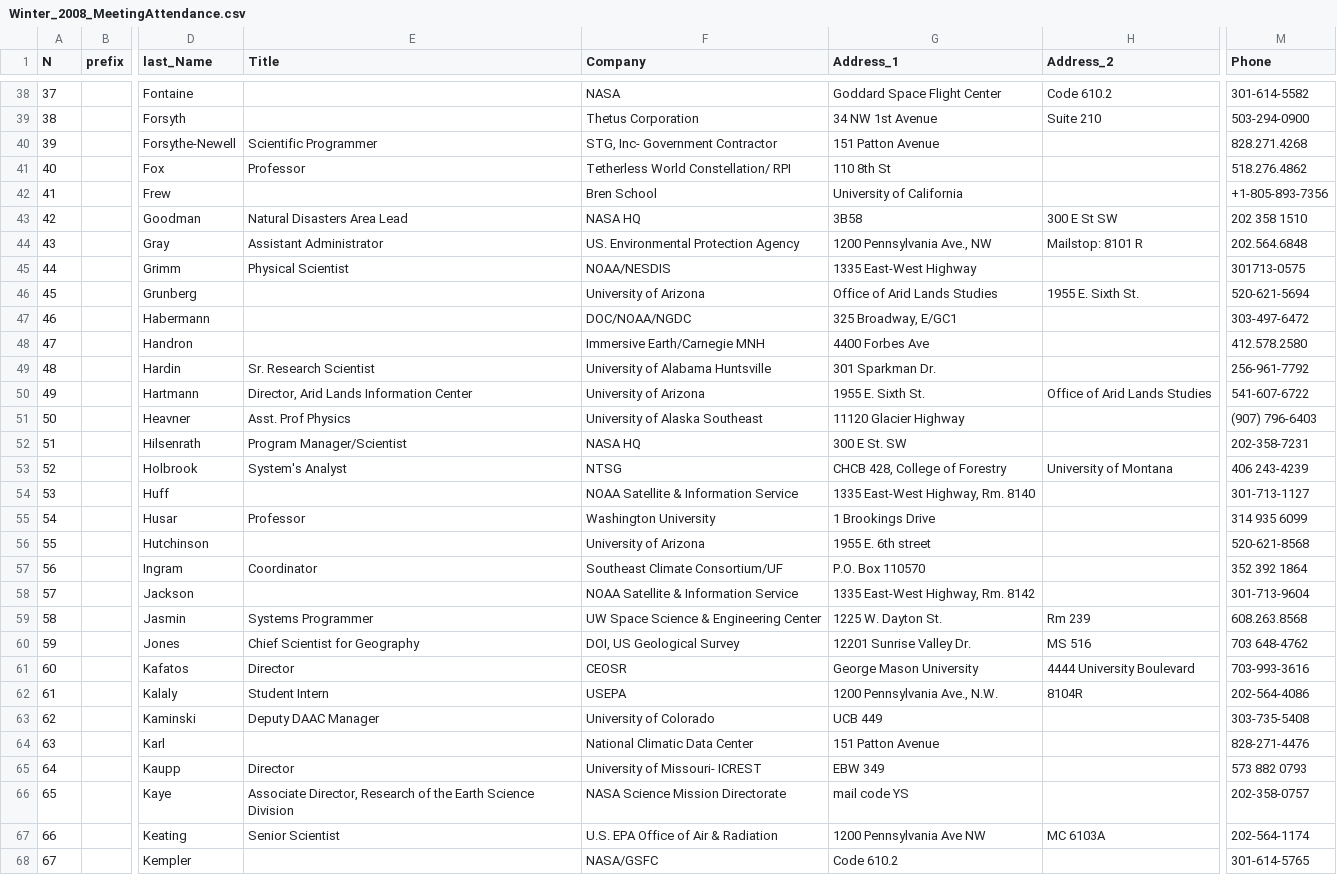
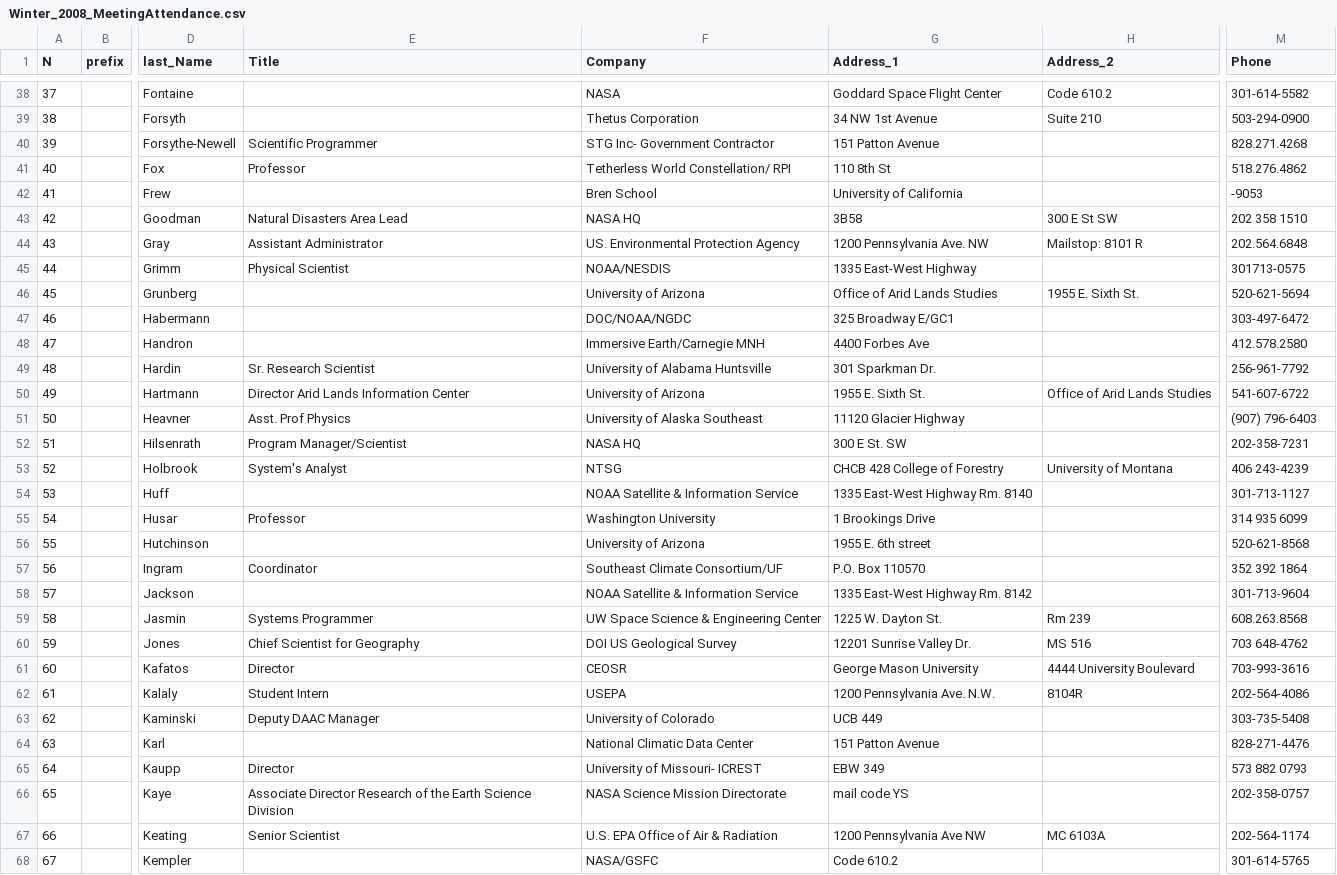
Before and after one commit to rozele/linked-open-data-essi, a CSV file: resources/ESIP/Winter_2008_MeetingAttendance.csv, drawn as a sheet; only a part is shown, gaps mark what is left out; the diff covers the shown part only; the diff names each change by its address in the sheet, - before the commit and + after, or states it on an @@ line.

```diff
--- a/resources/ESIP/Winter_2008_MeetingAttendance.csv
+++ b/resources/ESIP/Winter_2008_MeetingAttendance.csv
-F40 (Company): STG, Inc- Government Contractor
+F40 (Company): STG Inc- Government Contractor
-M42 (Phone): +1-805-893-7356
+M42 (Phone): -9053
-G44 (Address_1): 1200 Pennsylvania Ave., NW
+G44 (Address_1): 1200 Pennsylvania Ave. NW
-G47 (Address_1): 325 Broadway, E/GC1
+G47 (Address_1): 325 Broadway E/GC1
-E50 (Title): Director, Arid Lands Information Center
+E50 (Title): Director Arid Lands Information Center
-G53 (Address_1): CHCB 428, College of Forestry
+G53 (Address_1): CHCB 428 College of Forestry
-G54 (Address_1): 1335 East-West Highway, Rm. 8140
+G54 (Address_1): 1335 East-West Highway Rm. 8140
-G58 (Address_1): 1335 East-West Highway, Rm. 8142
+G58 (Address_1): 1335 East-West Highway Rm. 8142
-F60 (Company): DOI, US Geological Survey
+F60 (Company): DOI US Geological Survey
-G62 (Address_1): 1200 Pennsylvania Ave., N.W.
+G62 (Address_1): 1200 Pennsylvania Ave. N.W.
-E66 (Title): Associate Director, Research of…
+E66 (Title): Associate Director Research of…
```
Also changed, not shown: 28 edited cells elsewhere in this file, resources/ESIP/Summer_2009_MeetingAttendance.csv, resources/ESIP/Summer_2010_MeetingAttendance.csv, 9 other files.
